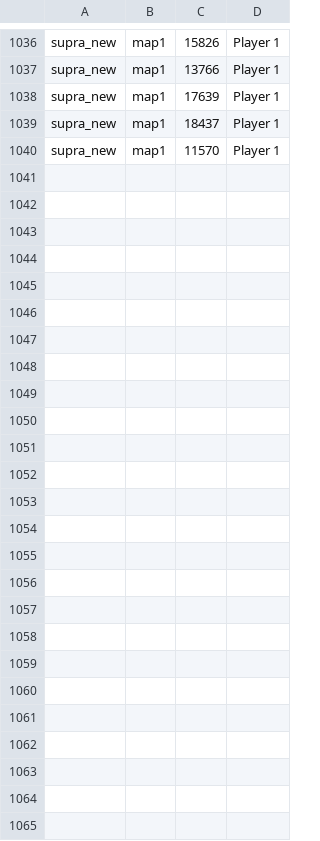
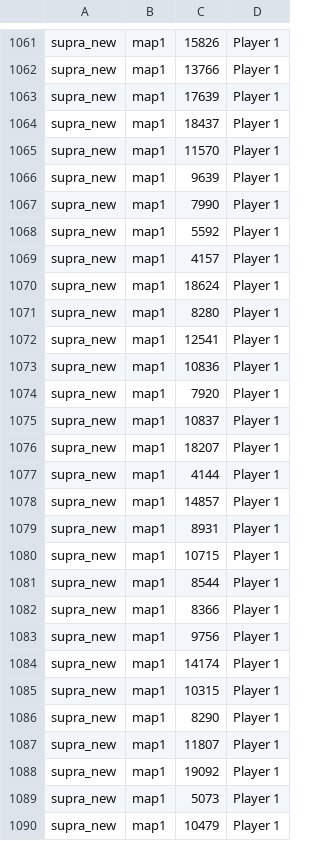
Before and after one commit to Y3drk/quick_racing, a CSV file: data/Records.csv, drawn as a sheet; only a part is shown, gaps mark what is left out; the diff covers the shown part only; the diff names each change by its address in the sheet, - before the commit and + after, or states it on an @@ line.

```diff
--- a/data/Records.csv
+++ b/data/Records.csv
+row 1066: supra_new | map1 | 9639 | Player 1
+row 1067: supra_new | map1 | 7990 | Player 1
+row 1068: supra_new | map1 | 5592 | Player 1
+row 1069: supra_new | map1 | 4157 | Player 1
+row 1070: supra_new | map1 | 18624 | Player 1
+row 1071: supra_new | map1 | 8280 | Player 1
+row 1072: supra_new | map1 | 12541 | Player 1
+row 1073: supra_new | map1 | 10836 | Player 1
+row 1074: supra_new | map1 | 7920 | Player 1
+row 1075: supra_new | map1 | 10837 | Player 1
+row 1076: supra_new | map1 | 18207 | Player 1
+row 1077: supra_new | map1 | 4144 | Player 1
+row 1078: supra_new | map1 | 14857 | Player 1
+row 1079: supra_new | map1 | 8931 | Player 1
+row 1080: supra_new | map1 | 10715 | Player 1
+row 1081: supra_new | map1 | 8544 | Player 1
+row 1082: supra_new | map1 | 8366 | Player 1
+row 1083: supra_new | map1 | 9756 | Player 1
+row 1084: supra_new | map1 | 14174 | Player 1
+row 1085: supra_new | map1 | 10315 | Player 1
+row 1086: supra_new | map1 | 8290 | Player 1
+row 1087: supra_new | map1 | 11807 | Player 1
+row 1088: supra_new | map1 | 19092 | Player 1
+row 1089: supra_new | map1 | 5073 | Player 1
+row 1090: supra_new | map1 | 10479 | Player 1
```
Also changed, not shown: 25 added rows elsewhere in this file, 2 other files.
